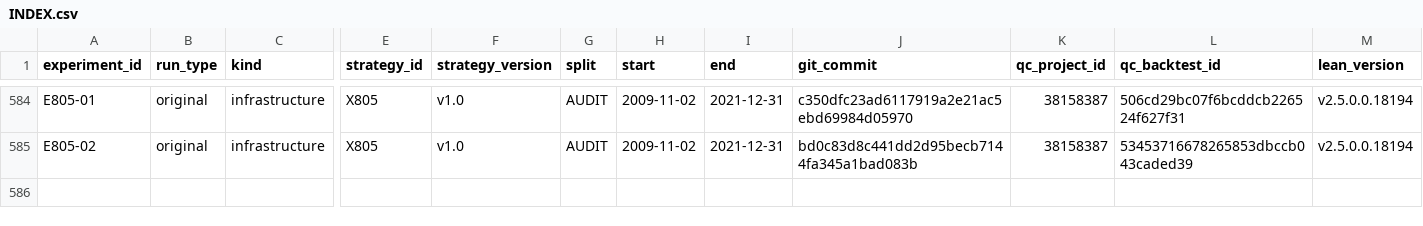
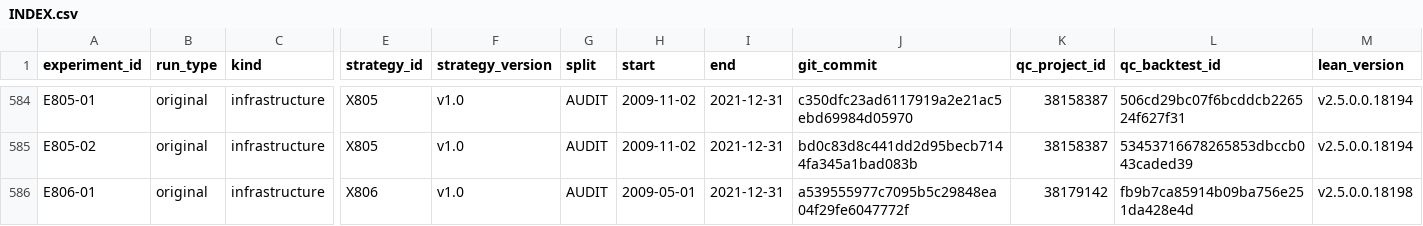
Before and after one commit to CohenMatan/quant-trading-research, a CSV file: experiments/INDEX.csv, drawn as a sheet; only a part is shown, gaps mark what is left out; rows hold the shown columns only; the diff names each change by its address in the sheet, - before the commit and + after, or states it on an @@ line.

```diff
--- a/experiments/INDEX.csv
+++ b/experiments/INDEX.csv
+row 586: E806-01 | original | infrastructure | X806 | v1.0 | AUDIT | 2009-05-01 | 2021-12-31 | a539555977c7095b5c29848ea04f29fe6047772f | 38179142 | fb9b7ca85914b09ba756e251da428e4d | v2.5.0.0.18198
```
Also changed, not shown: 12 other files.
